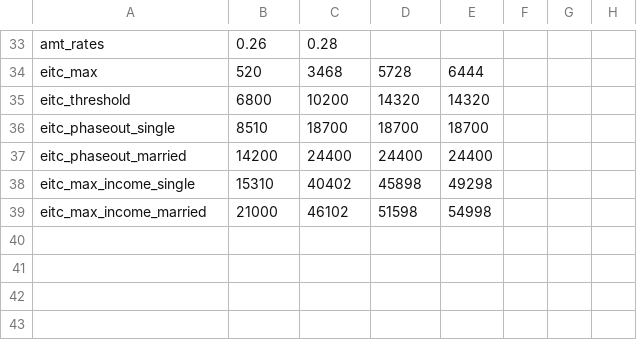
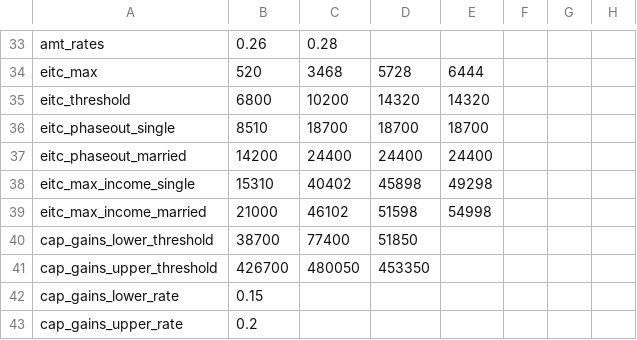
Before and after one commit to aelsibaie/taxsim, a CSV file: params/current_law_2018.csv, drawn as a sheet; only a part is shown, gaps mark what is left out; the diff names each change by its address in the sheet, - before the commit and + after, or states it on an @@ line.

Commit message:
add qualified income calculator and get_brackets() function
also adds rounding for outputs and calculates avg_effective_tax_rate

```diff
--- a/params/current_law_2018.csv
+++ b/params/current_law_2018.csv
+row 40: cap_gains_lower_threshold | 38700 | 77400 | 51850
+row 41: cap_gains_upper_threshold | 426700 | 480050 | 453350
+row 42: cap_gains_lower_rate | 0.15
+row 43: cap_gains_upper_rate | 0.2
```
Also changed, not shown: taxpayers.csv, 2 other files.
